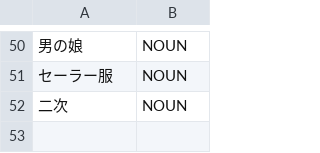
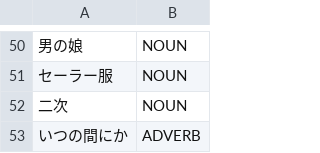
Before and after one commit to libraz/suzume, a TSV file: data/user/internet.tsv, drawn as a sheet; only a part is shown, gaps mark what is left out; the diff names each change by its address in the sheet, - before the commit and + after, or states it on an @@ line.

```diff
--- a/data/user/internet.tsv
+++ b/data/user/internet.tsv
+row 53: いつの間にか | ADVERB
```
Also changed, not shown: 12 other files.
